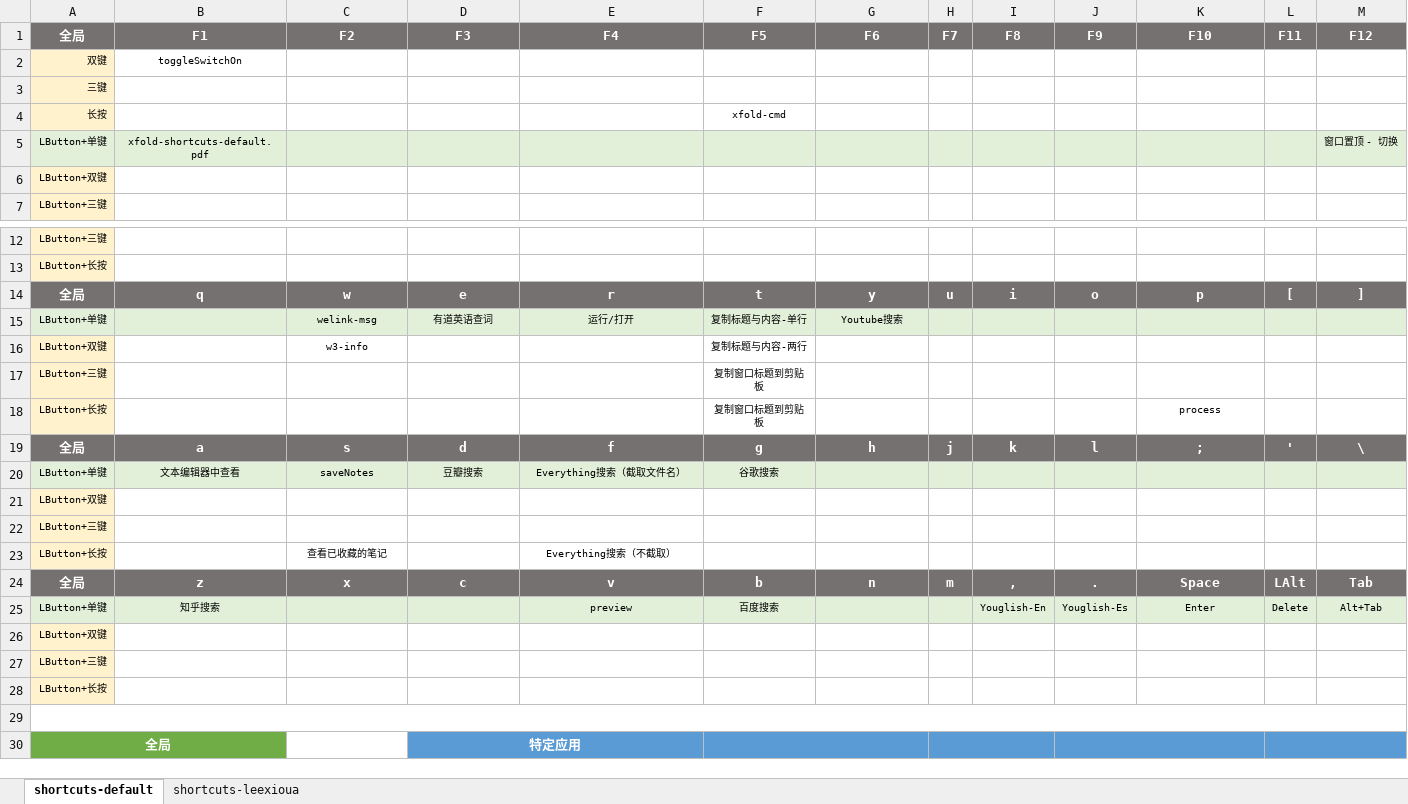
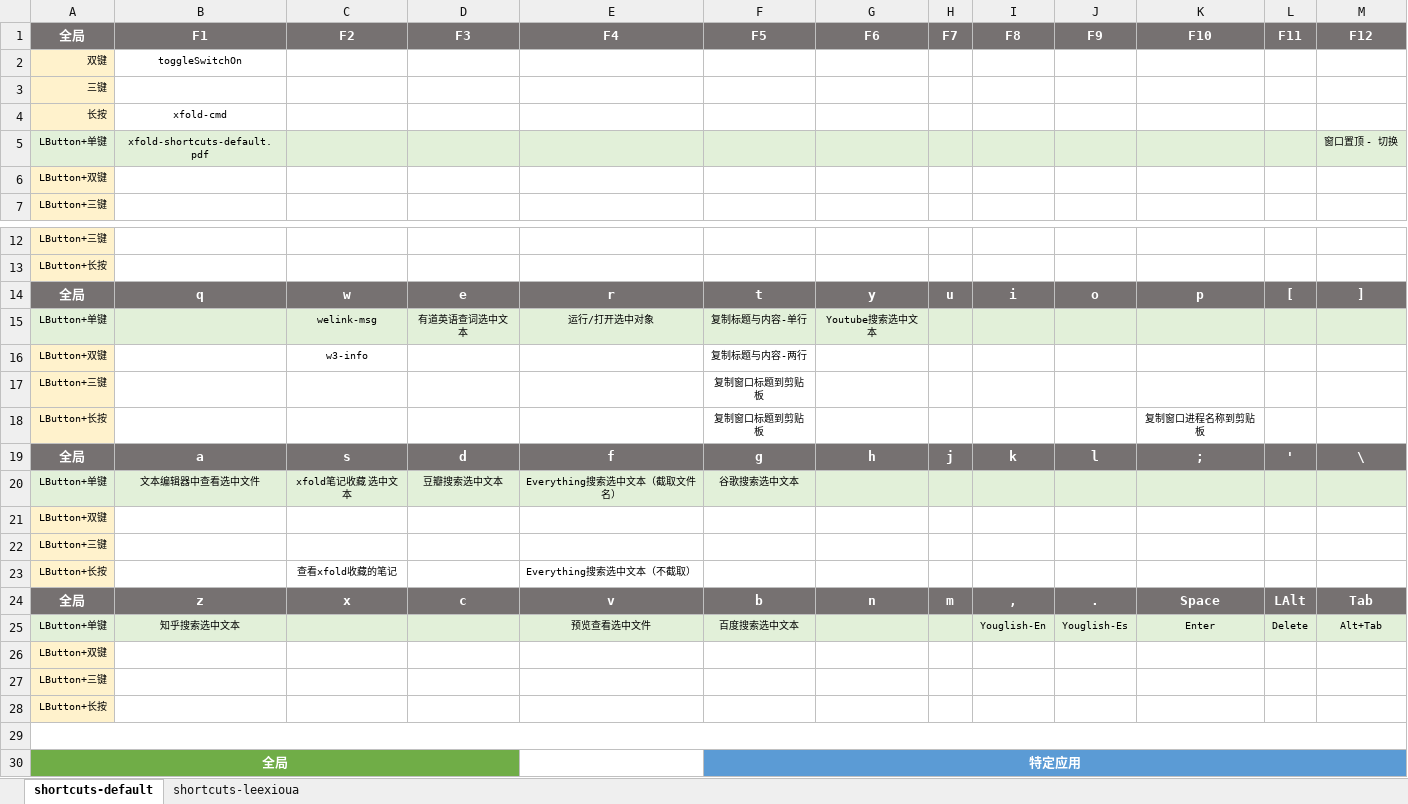
Before and after one commit to leexioua/xfold-dist, an Excel workbook: xfold/xfold-shortcuts.xlsx, sheet shortcuts-default, drawn as a sheet; only a part is shown, gaps mark what is left out; values as stored, in another font and other column widths than the file's, no borders; removed rows and columns are numbered as before the commit, all else as after; the diff covers the shown part only; the diff names each change by its address in the sheet, - before the commit and + after, or states it on an @@ line.

Commit message:
+ 增加在资源管理器中复制路径功能 !c@explorer.exe => getCopyText * 移除其它可直接配置实现的插件 * 优化发送命令行功能 xfold(cmd) * 修复可执行程序版本找不到图标文件错误

```diff
--- a/xfold/xfold-shortcuts.xlsx (sheet shortcuts-default)
+++ b/xfold/xfold-shortcuts.xlsx (sheet shortcuts-default)
-B4 (F1): (empty)
+B4 (F1): xfold-cmd
-F4 (F5): xfold-cmd
+F4 (F5): (empty)
-D15 (F3): 有道英语查词
+D15 (F3): 有道英语查词选中文本
-E15 (F4): 运行/打开
+E15 (F4): 运行/打开选中对象
-G15 (F6): Youtube搜索
+G15 (F6): Youtube搜索选中文本
-K18 (F10): process
+K18 (F10): 复制窗口进程名称到剪贴板
-B20 (F1): 文本编辑器中查看
+B20 (F1): 文本编辑器中查看选中文件
-C20 (F2): saveNotes
+C20 (F2): xfold笔记收藏 选中文本
-D20 (F3): 豆瓣搜索
+D20 (F3): 豆瓣搜索选中文本
-E20 (F4): Everything搜索（截取文件名）
+E20 (F4): Everything搜索选中文本（截取文件名）
-F20 (F5): 谷歌搜索
+F20 (F5): 谷歌搜索选中文本
-C23 (F2): 查看已收藏的笔记
+C23 (F2): 查看xfold收藏的笔记
-E23 (F4): Everything搜索（不截取）
+E23 (F4): Everything搜索选中文本（不截取）
-B25 (F1): 知乎搜索
+B25 (F1): 知乎搜索选中文本
-E25 (F4): preview
+E25 (F4): 预览查看选中文件
-F25 (F5): 百度搜索
+F25 (F5): 百度搜索选中文本
-A30:B30 merged
+A30:D30 merged
-C30 fill: none
+C30 fill: #70AD47
-D30 (F3): 特定应用
+D30 (F3): (empty)
-D30 fill: #5B9BD5
+D30 fill: #70AD47
-D30:E30 merged
-E30 fill: #5B9BD5
+E30 fill: none
-F30 (F5): (empty)
+F30 (F5): 特定应用
-F30:G30 merged
+F30:M30 merged
-H30:I30 merged
-J30:K30 merged
-L30:M30 merged
```
Also changed, not shown: 3 added rows, 3 removed rows, 9 edited cells, cell formats and merged cells elsewhere in this sheet, sheet shortcuts-leexioua, 13 other files.
